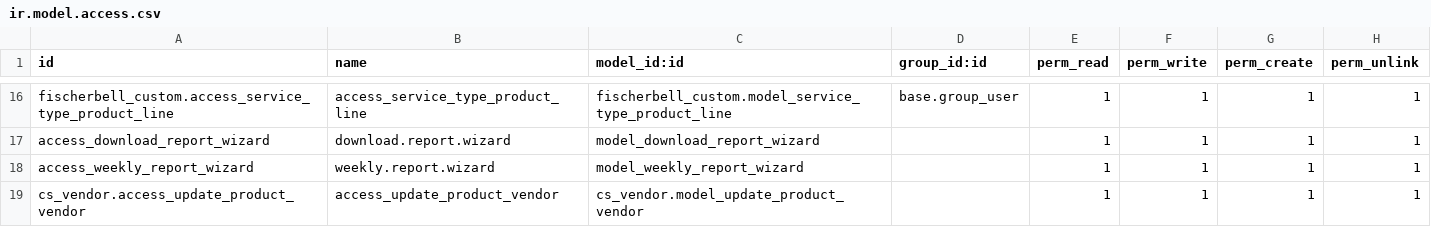
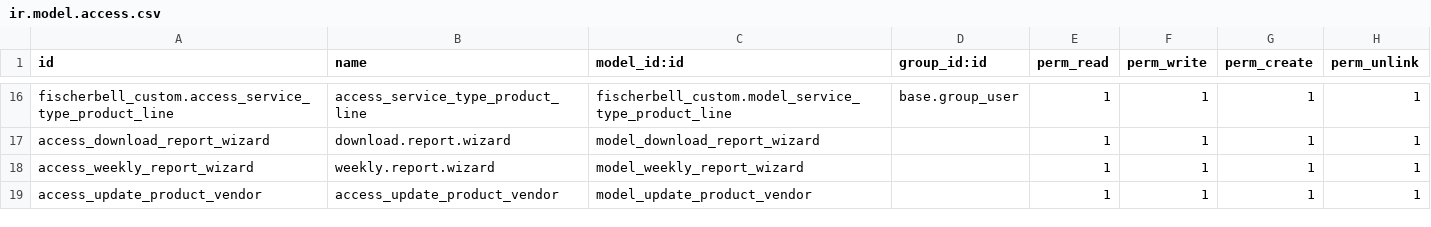
Before and after one commit to ensigncode/ec_JC_fischerbell_v16, a CSV file: source_codes/addons_fb/fischerbell_custom/security/ir.model.access.csv, drawn as a sheet; only a part is shown, gaps mark what is left out.

Commit message:
[Update] - Update security file.

```diff
--- a/source_codes/addons_fb/fischerbell_custom/security/ir.model.access.csv
+++ b/source_codes/addons_fb/fischerbell_custom/security/ir.model.access.csv
@@ -18,2 +18,2 @@ access_download_report_wizard,download.report.wizard,model_download_report_wizar
 access_weekly_report_wizard,weekly.report.wizard,model_weekly_report_wizard,,1,1,1,1
-cs_vendor.access_update_product_vendor,access_update_product_vendor,cs_vendor.model_update_product_vendor,,1,1,1,1
+access_update_product_vendor,access_update_product_vendor,model_update_product_vendor,,1,1,1,1
```
